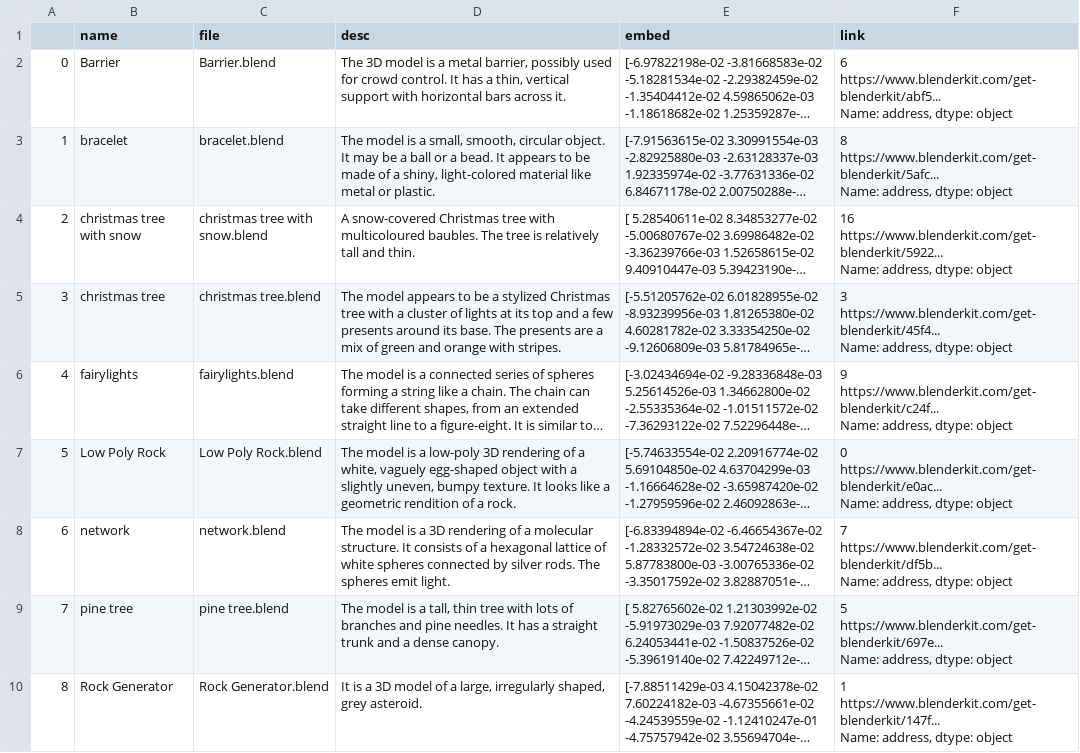
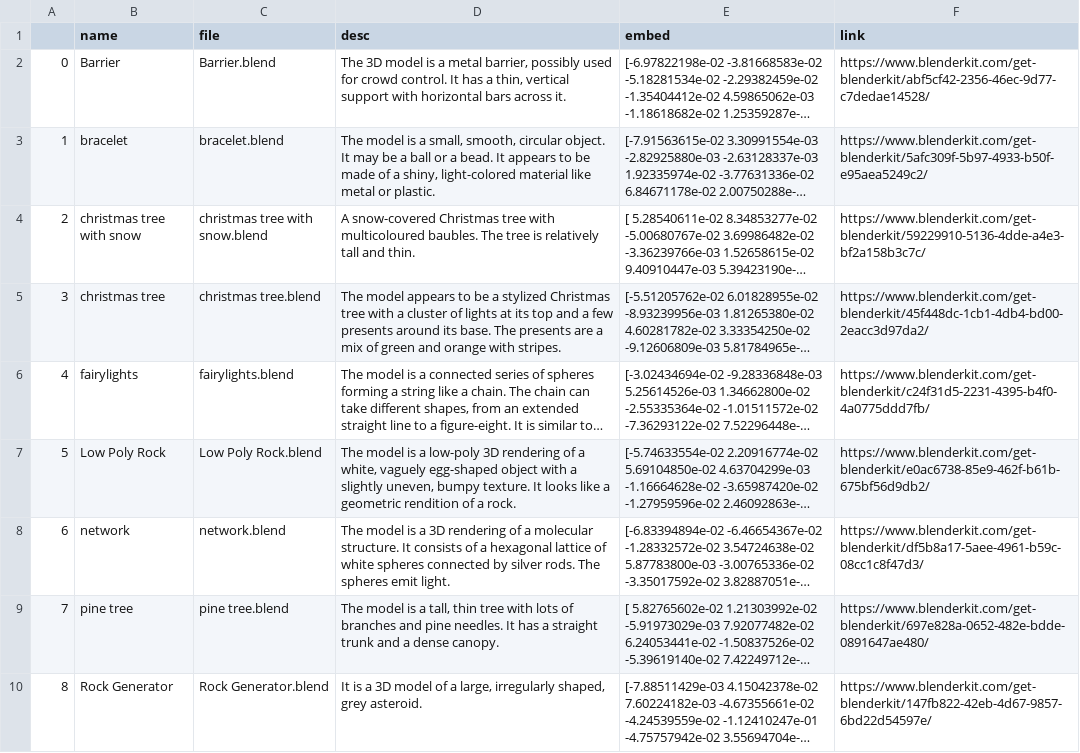
Before and after one commit to Batwho/scene_copilot, a CSV file: dataset.csv, drawn as a sheet; only a part is shown; long unchanged cells end in …; ↵ is a line break in a cell; the diff covers the shown part only; the diff names each change by its address in the sheet, - before the commit and + after, or states it on an @@ line.

Commit message:
fixed links in csv 10-19

```diff
--- a/dataset.csv
+++ b/dataset.csv
-F2 (link): 6 https://www.blenderkit.com/get-blenderkit/abf5... ↵ Name: address, dtype: object
+F2 (link): https://www.blenderkit.com/get-blenderkit/abf5cf42-2356-46ec-9d77-c7dedae14528/
-F3 (link): 8 https://www.blenderkit.com/get-blenderkit/5afc... ↵ Name: address, dtype: object
+F3 (link): https://www.blenderkit.com/get-blenderkit/5afc309f-5b97-4933-b50f-e95aea5249c2/
-F4 (link): 16 https://www.blenderkit.com/get-blenderkit/5922... ↵ Name: address, dtype: object
+F4 (link): https://www.blenderkit.com/get-blenderkit/59229910-5136-4dde-a4e3-bf2a158b3c7c/
-F5 (link): 3 https://www.blenderkit.com/get-blenderkit/45f4... ↵ Name: address, dtype: object
+F5 (link): https://www.blenderkit.com/get-blenderkit/45f448dc-1cb1-4db4-bd00-2eacc3d97da2/
-F6 (link): 9 https://www.blenderkit.com/get-blenderkit/c24f... ↵ Name: address, dtype: object
+F6 (link): https://www.blenderkit.com/get-blenderkit/c24f31d5-2231-4395-b4f0-4a0775ddd7fb/
-F7 (link): 0 https://www.blenderkit.com/get-blenderkit/e0ac... ↵ Name: address, dtype: object
+F7 (link): https://www.blenderkit.com/get-blenderkit/e0ac6738-85e9-462f-b61b-675bf56d9db2/
-F8 (link): 7 https://www.blenderkit.com/get-blenderkit/df5b... ↵ Name: address, dtype: object
+F8 (link): https://www.blenderkit.com/get-blenderkit/df5b8a17-5aee-4961-b59c-08cc1c8f47d3/
-F9 (link): 5 https://www.blenderkit.com/get-blenderkit/697e... ↵ Name: address, dtype: object
+F9 (link): https://www.blenderkit.com/get-blenderkit/697e828a-0652-482e-bdde-0891647ae480/
-F10 (link): 1 https://www.blenderkit.com/get-blenderkit/147f... ↵ Name: address, dtype: object
+F10 (link): https://www.blenderkit.com/get-blenderkit/147fb822-42eb-4d67-9857-6bd22d54597e/
```
Also changed, not shown: 8 edited cells elsewhere in this file.
